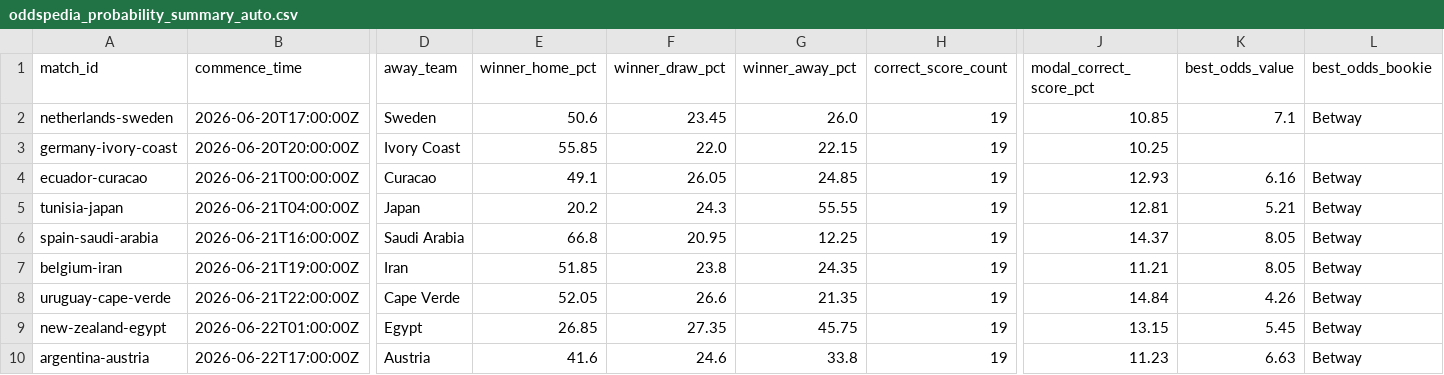
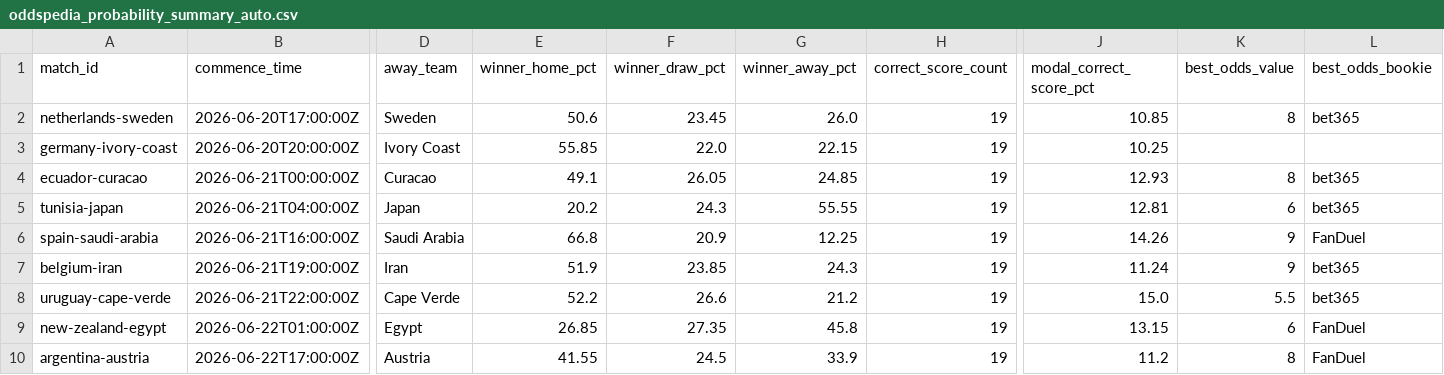
Before and after one commit to daniedorfling18-maker/Claude, a CSV file: inputs/smartbet_grids/oddspedia_probability_summary_auto.csv, drawn as a sheet; only a part is shown, gaps mark what is left out; the diff covers the shown part only; the diff names each change by its address in the sheet, - before the commit and + after, or states it on an @@ line.

```diff
--- a/inputs/smartbet_grids/oddspedia_probability_summary_auto.csv
+++ b/inputs/smartbet_grids/oddspedia_probability_summary_auto.csv
-K2 (best_odds_value): 7.1
+K2 (best_odds_value): 8
-L2 (best_odds_bookie): Betway
+L2 (best_odds_bookie): bet365
-K4 (best_odds_value): 6.16
+K4 (best_odds_value): 8
-L4:L5 (best_odds_bookie): Betway
+L4:L5 (best_odds_bookie): bet365
-K5 (best_odds_value): 5.21
+K5 (best_odds_value): 6
-F6 (winner_draw_pct): 20.95
+F6 (winner_draw_pct): 20.9
-J6 (modal_correct_score_pct): 14.37
+J6 (modal_correct_score_pct): 14.26
-K6:K7 (best_odds_value): 8.05
+K6:K7 (best_odds_value): 9
-L6 (best_odds_bookie): Betway
+L6 (best_odds_bookie): FanDuel
-E7 (winner_home_pct): 51.85
+E7 (winner_home_pct): 51.9
-F7 (winner_draw_pct): 23.8
+F7 (winner_draw_pct): 23.85
-G7 (winner_away_pct): 24.35
+G7 (winner_away_pct): 24.3
-J7 (modal_correct_score_pct): 11.21
+J7 (modal_correct_score_pct): 11.24
-L7:L8 (best_odds_bookie): Betway
+L7:L8 (best_odds_bookie): bet365
-E8 (winner_home_pct): 52.05
+E8 (winner_home_pct): 52.2
-G8 (winner_away_pct): 21.35
+G8 (winner_away_pct): 21.2
-J8 (modal_correct_score_pct): 14.84
+J8 (modal_correct_score_pct): 15.0
-K8 (best_odds_value): 4.26
+K8 (best_odds_value): 5.5
-G9 (winner_away_pct): 45.75
+G9 (winner_away_pct): 45.8
-K9 (best_odds_value): 5.45
+K9 (best_odds_value): 6
-L9:L10 (best_odds_bookie): Betway
+L9:L10 (best_odds_bookie): FanDuel
-E10 (winner_home_pct): 41.6
+E10 (winner_home_pct): 41.55
-F10 (winner_draw_pct): 24.6
+F10 (winner_draw_pct): 24.5
-G10 (winner_away_pct): 33.8
+G10 (winner_away_pct): 33.9
-J10 (modal_correct_score_pct): 11.23
+J10 (modal_correct_score_pct): 11.2
-K10 (best_odds_value): 6.63
+K10 (best_odds_value): 8
```
Also changed, not shown: 36 edited cells elsewhere in this file, inputs/smartbet_grids/oddspedia_probability_grids_auto.csv, 1 other file.
